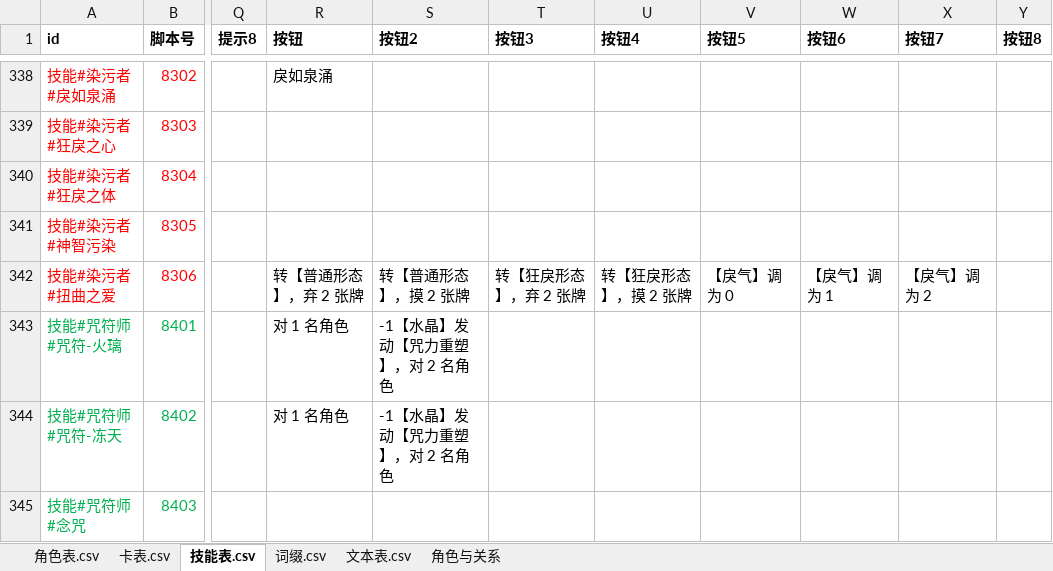
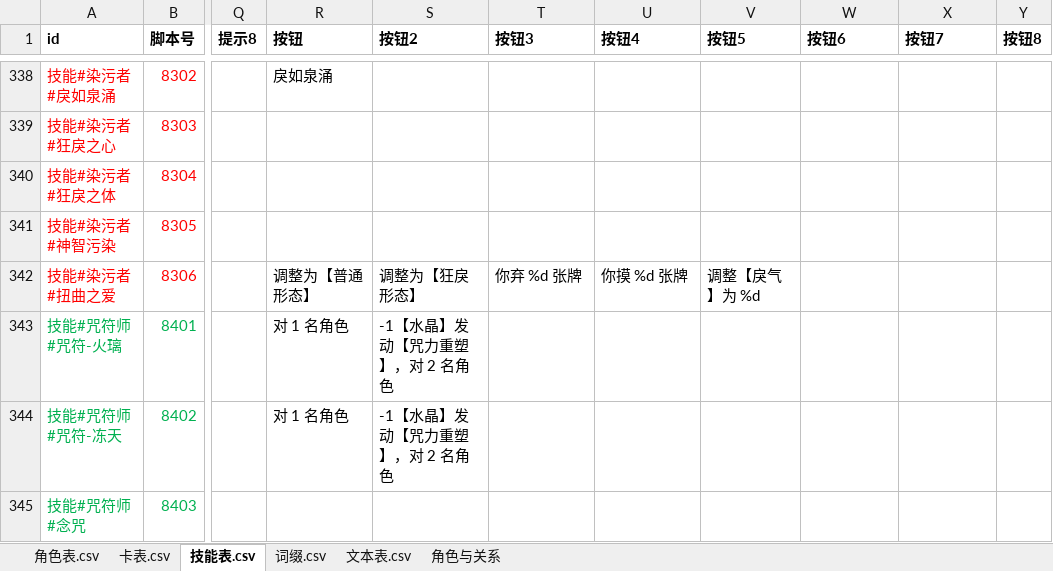
Before and after one commit to johnnash2017/xianyu_xingbei, an Excel workbook: Table/Design/设计表.xlsx, sheet 技能表.csv, drawn as a sheet; only a part is shown, gaps mark what is left out; values as stored, in another font and other column widths than the file's, no borders; the diff names each change by its address in the sheet, - before the commit and + after, or states it on an @@ line.

```diff
--- a/Table/Design/设计表.xlsx (sheet 技能表.csv)
+++ b/Table/Design/设计表.xlsx (sheet 技能表.csv)
-R342 (按钮): 转【普通形态】，弃 2 张牌
+R342 (按钮): 调整为【普通形态】
-S342 (按钮2): 转【普通形态】，摸 2 张牌
+S342 (按钮2): 调整为【狂戾形态】
-T342 (按钮3): 转【狂戾形态】，弃 2 张牌
+T342 (按钮3): 你弃 %d 张牌
-U342 (按钮4): 转【狂戾形态】，摸 2 张牌
+U342 (按钮4): 你摸 %d 张牌
-V342 (按钮5): 【戾气】调为 0
+V342 (按钮5): 调整【戾气】为 %d
-W342 (按钮6): 【戾气】调为 1
+W342 (按钮6): (empty)
-X342 (按钮7): 【戾气】调为 2
+X342 (按钮7): (empty)
```
Also changed, not shown: sheet 角色表.csv, 5 other files.
